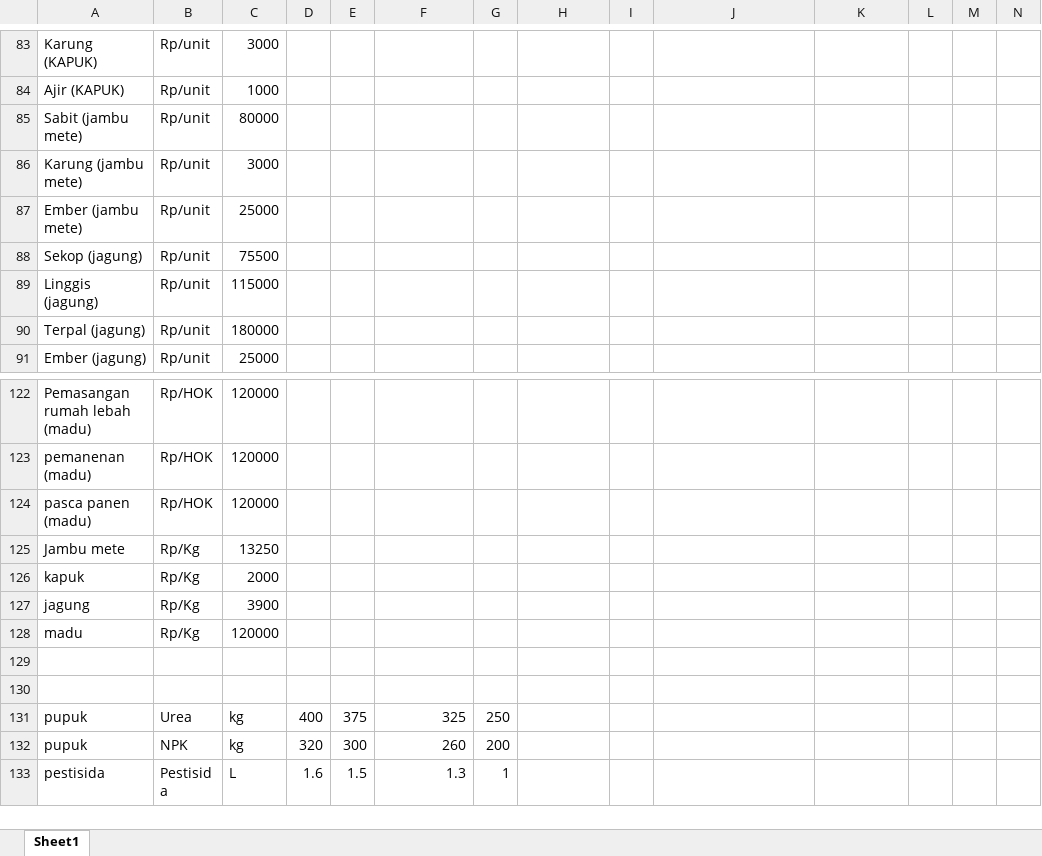
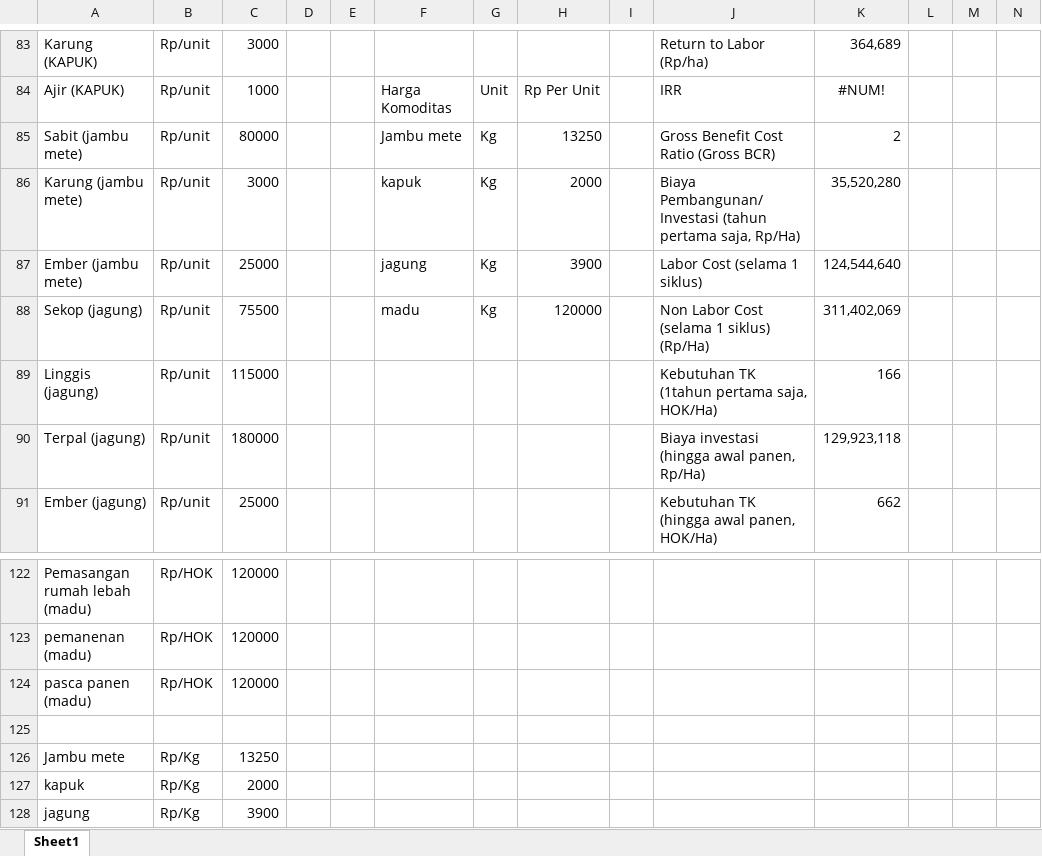
Before and after one commit to dewikiswani/LUSITA, an Excel workbook: data/template/raw data untuk crosscek pam baru.xlsx, sheet Sheet1, drawn as a sheet; only a part is shown, gaps mark what is left out; the shorter side is filled out with more unchanged rows; values as stored, in another font and other column widths than the file's, no borders; rows hold the shown columns only; the diff covers the shown part only; the diff names each change by its address in the sheet, - before the commit and + after, or states it on an @@ line.

```diff
--- a/data/template/raw data untuk crosscek pam baru.xlsx (sheet Sheet1)
+++ b/data/template/raw data untuk crosscek pam baru.xlsx (sheet Sheet1)
-J83: (empty)
+J83: Return to Labor (Rp/ha)
-K83: (empty)
+K83: 364,689
-F84: (empty)
+F84: Harga Komoditas
-G84: (empty)
+G84: Unit
-H84: (empty)
+H84: Rp Per Unit
-J84: (empty)
+J84: IRR
-K84: (empty)
+K84: #NUM!
-F85: (empty)
+F85: Jambu mete
-G85:G88: (empty)
+G85:G88: Kg
-H85: (empty)
+H85: 13250
-J85: (empty)
+J85: Gross Benefit Cost Ratio (Gross BCR)
-K85: (empty)
+K85: 2
-F86: (empty)
+F86: kapuk
-H86: (empty)
+H86: 2000
-J86: (empty)
+J86: Biaya Pembangunan/Investasi (tahun pertama saja, Rp/Ha)
-K86: (empty)
+K86: 35,520,280
-F87: (empty)
+F87: jagung
-H87: (empty)
+H87: 3900
-J87: (empty)
+J87: Labor Cost (selama 1 siklus)
-K87: (empty)
+K87: 124,544,640
-F88: (empty)
+F88: madu
-H88: (empty)
+H88: 120000
-J88: (empty)
+J88: Non Labor Cost (selama 1 siklus) (Rp/Ha)
-K88: (empty)
+K88: 311,402,069
-J89: (empty)
+J89: Kebutuhan TK (1tahun pertama saja, HOK/Ha)
-K89: (empty)
+K89: 166
-J90: (empty)
+J90: Biaya investasi (hingga awal panen, Rp/Ha)
-K90: (empty)
+K90: 129,923,118
-J91: (empty)
+J91: Kebutuhan TK (hingga awal panen, HOK/Ha)
-K91: (empty)
+K91: 662
+row 125: (empty)
```
Also changed, not shown: 1 added row and 48 edited cells elsewhere in this sheet, 16 other files.
